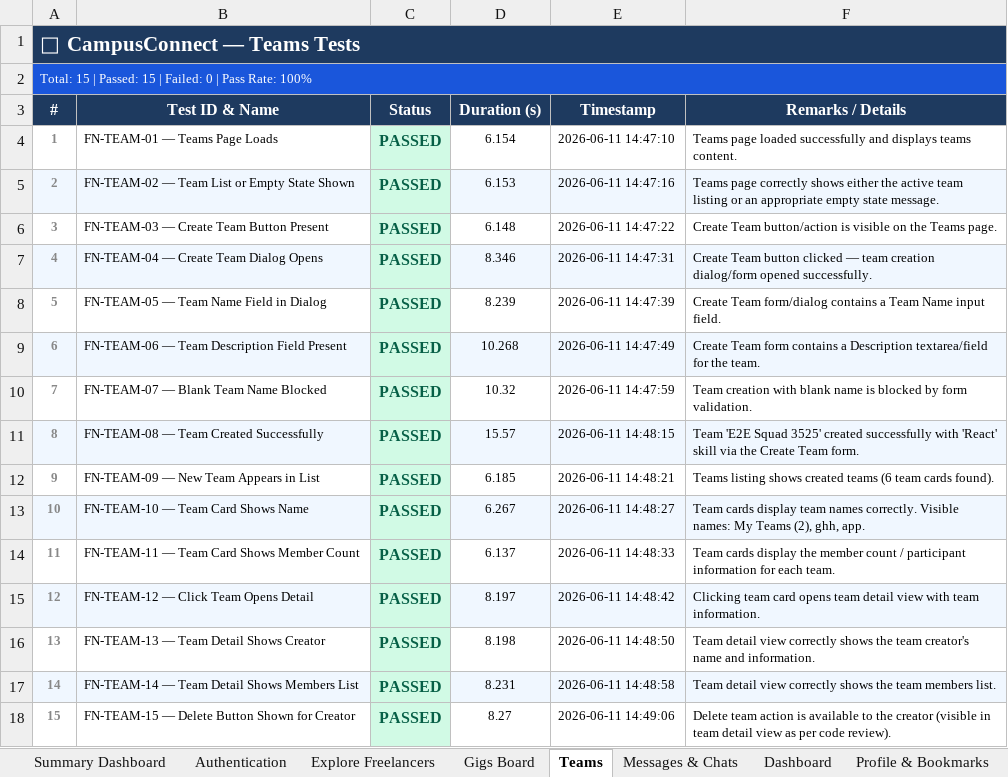
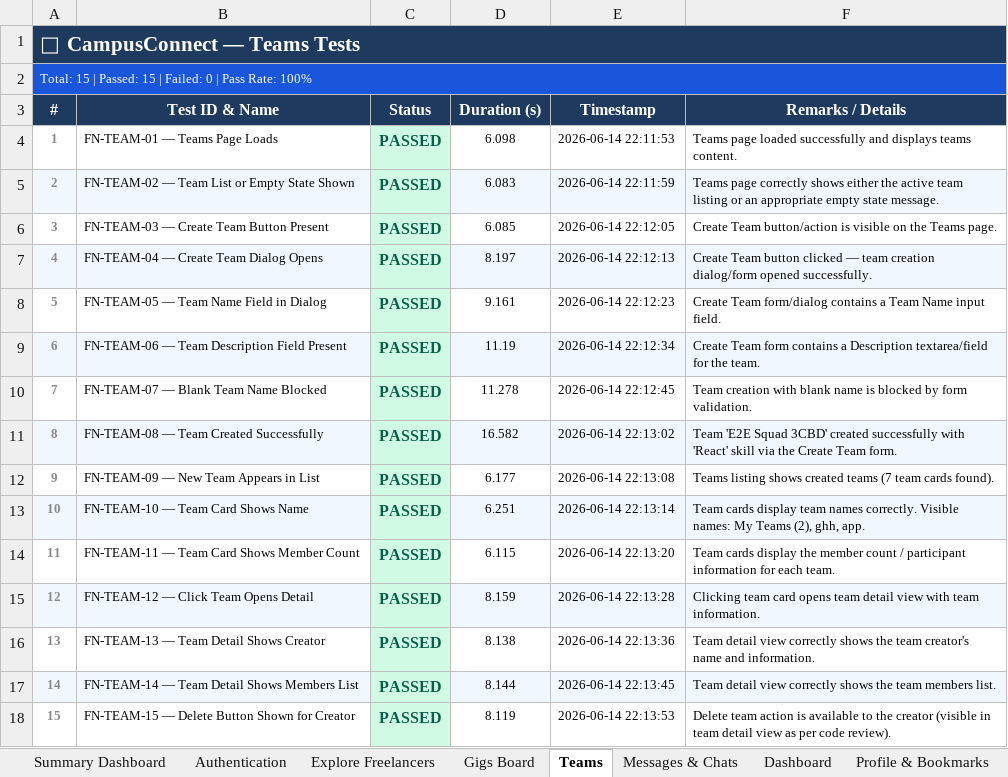
Before and after one commit to Achyuthvenkat/CampusConnect_web, an Excel workbook: react_web_tests/test_report.xlsx, sheet Teams, drawn as a sheet; values as stored, in another font and other column widths than the file's, no borders; the diff names each change by its address in the sheet, - before the commit and + after, or states it on an @@ line.

```diff
--- a/react_web_tests/test_report.xlsx (sheet Teams)
+++ b/react_web_tests/test_report.xlsx (sheet Teams)
-D4 (Duration (s)): 6.154
+D4 (Duration (s)): 6.098
-E4 (Timestamp): 2026-06-11 14:47:10
+E4 (Timestamp): 2026-06-14 22:11:53
-D5 (Duration (s)): 6.153
+D5 (Duration (s)): 6.083
-E5 (Timestamp): 2026-06-11 14:47:16
+E5 (Timestamp): 2026-06-14 22:11:59
-D6 (Duration (s)): 6.148
+D6 (Duration (s)): 6.085
-E6 (Timestamp): 2026-06-11 14:47:22
+E6 (Timestamp): 2026-06-14 22:12:05
-D7 (Duration (s)): 8.346
+D7 (Duration (s)): 8.197
-E7 (Timestamp): 2026-06-11 14:47:31
+E7 (Timestamp): 2026-06-14 22:12:13
-D8 (Duration (s)): 8.239
+D8 (Duration (s)): 9.161
-E8 (Timestamp): 2026-06-11 14:47:39
+E8 (Timestamp): 2026-06-14 22:12:23
-D9 (Duration (s)): 10.268
+D9 (Duration (s)): 11.19
-E9 (Timestamp): 2026-06-11 14:47:49
+E9 (Timestamp): 2026-06-14 22:12:34
-D10 (Duration (s)): 10.32
+D10 (Duration (s)): 11.278
-E10 (Timestamp): 2026-06-11 14:47:59
+E10 (Timestamp): 2026-06-14 22:12:45
-D11 (Duration (s)): 15.57
+D11 (Duration (s)): 16.582
-E11 (Timestamp): 2026-06-11 14:48:15
+E11 (Timestamp): 2026-06-14 22:13:02
-F11 (Remarks / Details): …'E2E Squad 3525' created successfully…
+F11 (Remarks / Details): …'E2E Squad 3CBD' created successfully…
-D12 (Duration (s)): 6.185
+D12 (Duration (s)): 6.177
-E12 (Timestamp): 2026-06-11 14:48:21
+E12 (Timestamp): 2026-06-14 22:13:08
-F12 (Remarks / Details): …created teams (6 team cards…
+F12 (Remarks / Details): …created teams (7 team cards…
-D13 (Duration (s)): 6.267
+D13 (Duration (s)): 6.251
-E13 (Timestamp): 2026-06-11 14:48:27
+E13 (Timestamp): 2026-06-14 22:13:14
-D14 (Duration (s)): 6.137
+D14 (Duration (s)): 6.115
-E14 (Timestamp): 2026-06-11 14:48:33
+E14 (Timestamp): 2026-06-14 22:13:20
-D15 (Duration (s)): 8.197
+D15 (Duration (s)): 8.159
-E15 (Timestamp): 2026-06-11 14:48:42
+E15 (Timestamp): 2026-06-14 22:13:28
-D16 (Duration (s)): 8.198
+D16 (Duration (s)): 8.138
-E16 (Timestamp): 2026-06-11 14:48:50
+E16 (Timestamp): 2026-06-14 22:13:36
-D17 (Duration (s)): 8.231
+D17 (Duration (s)): 8.144
-E17 (Timestamp): 2026-06-11 14:48:58
+E17 (Timestamp): 2026-06-14 22:13:45
-D18 (Duration (s)): 8.27
+D18 (Duration (s)): 8.119
-E18 (Timestamp): 2026-06-11 14:49:06
+E18 (Timestamp): 2026-06-14 22:13:53
```
Also changed, not shown: sheet Gigs Board, sheet Authentication, sheet Explore Freelancers, sheet Messages & Chats, sheet Profile & Bookmarks, sheet Navigation & Routing, 2 more sheets.
